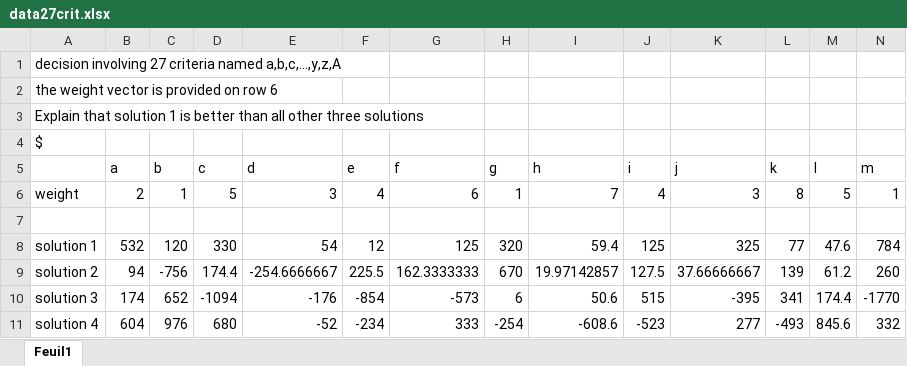
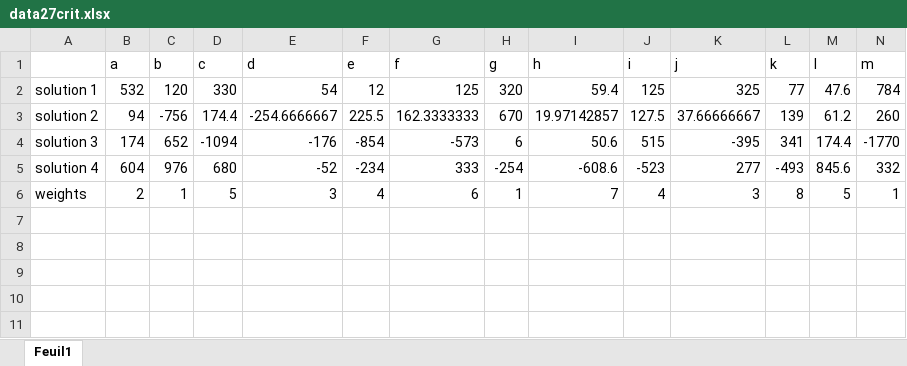
Before and after one commit to fannnyyy/SDP_gurobi, an Excel workbook: data27crit.xlsx, sheet Feuil1, drawn as a sheet; only a part is shown; values as stored, in another font and other column widths than the file's, no borders; removed rows and columns are numbered as before the commit, all else as after; rows hold the shown columns only; the diff names each change by its address in the sheet, - before the commit and + after, or states it on an @@ line.

```diff
--- a/data27crit.xlsx (sheet Feuil1)
+++ b/data27crit.xlsx (sheet Feuil1)
-row 1: decision involving 27 criteria named a,b,c,…,y,z,A
-row 2: the weight vector is provided on row 6
-row 3: Explain that solution 1 is better than all other three solutions
-row 4: $
-row 6: weight | 2 | 1 | 5 | 3 | 4 | 6 | 1 | 7 | 4 | 3 | 8 | 5 | 1
-row 7: (empty)
+row 6: weights | 2 | 1 | 5 | 3 | 4 | 6 | 1 | 7 | 4 | 3 | 8 | 5 | 1
```
Also changed, not shown: 3 other files.
